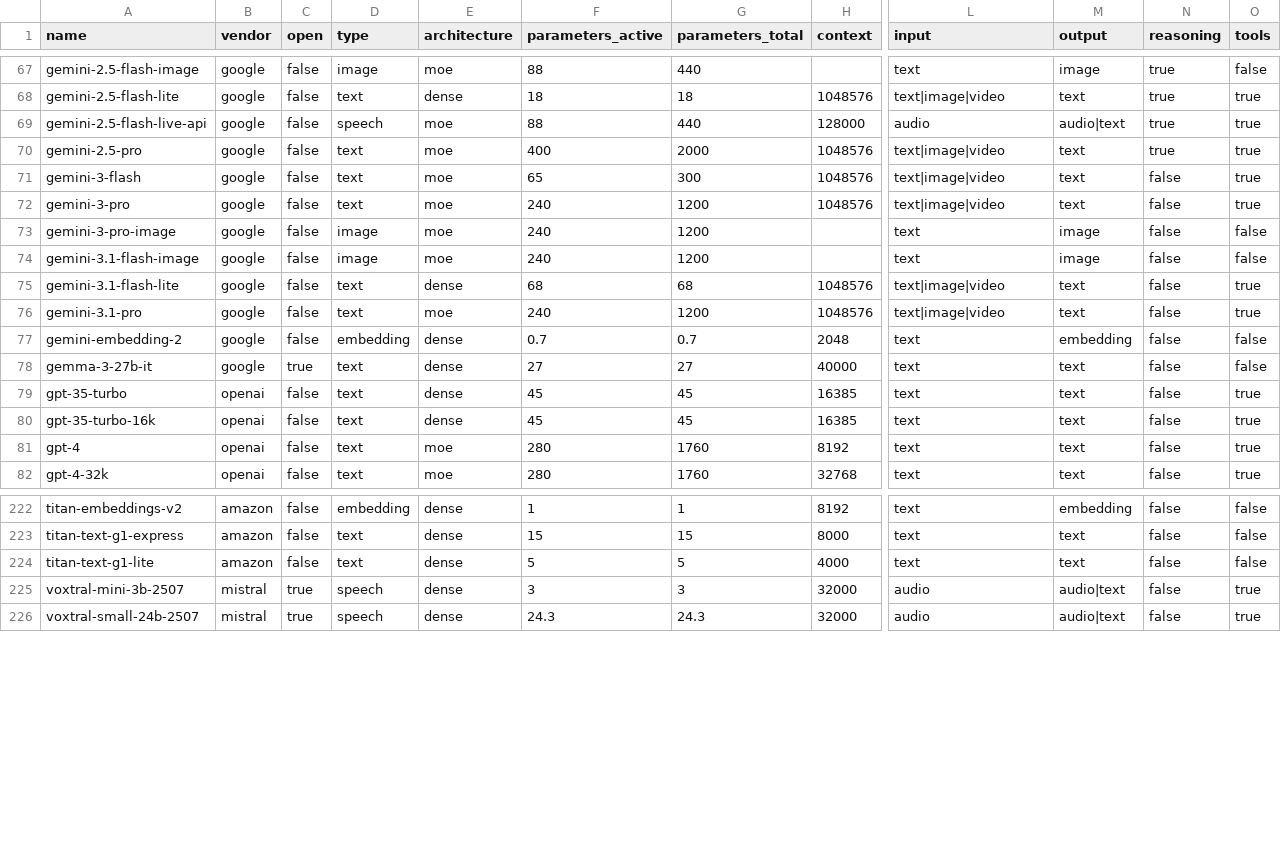
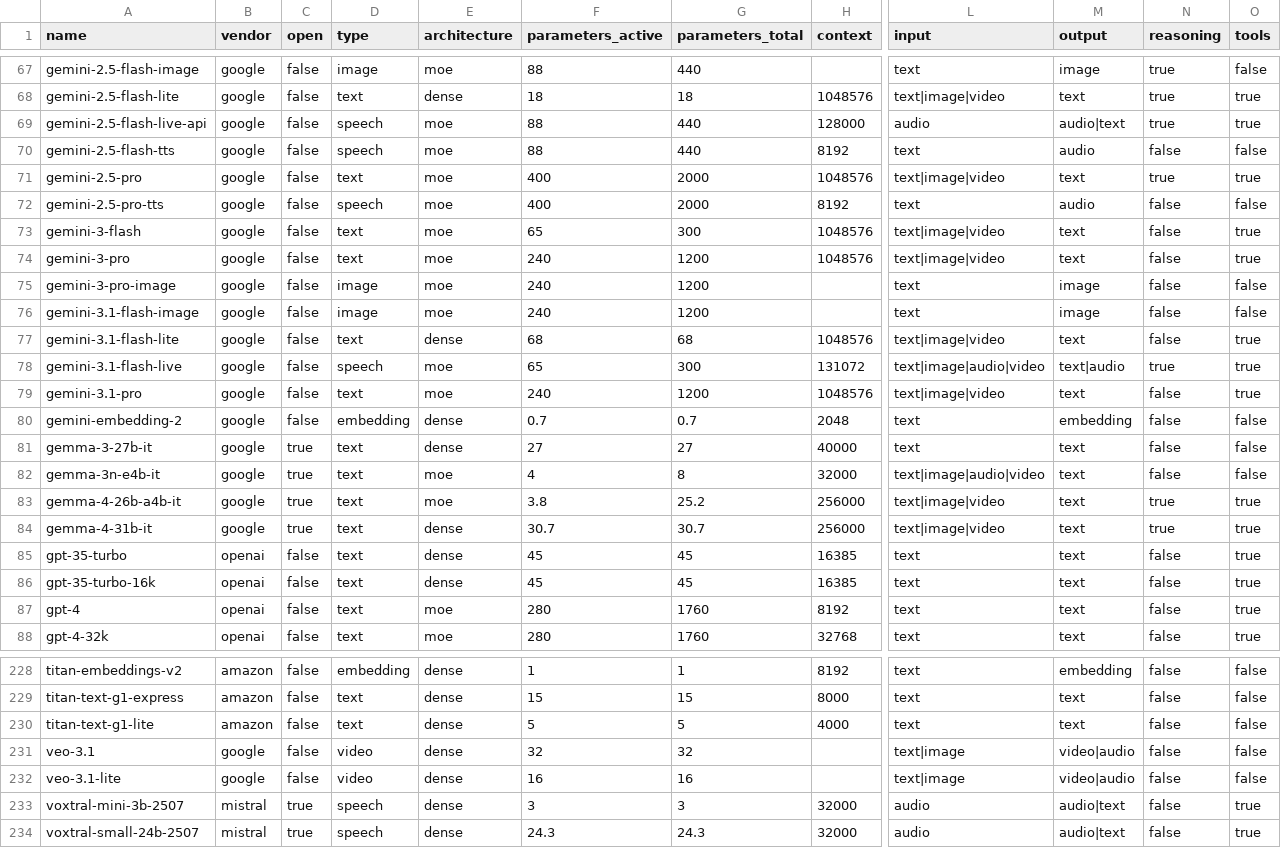
Before and after one commit to digital4better/data, a CSV file: data/ai/models.csv, drawn as a sheet; only a part is shown, gaps mark what is left out; rows hold the shown columns only; the diff names each change by its address in the sheet, - before the commit and + after, or states it on an @@ line.

```diff
--- a/data/ai/models.csv
+++ b/data/ai/models.csv
+row 70: gemini-2.5-flash-tts | google | false | speech | moe | 88 | 440 | 8192 | text | audio | false | false
+row 72: gemini-2.5-pro-tts | google | false | speech | moe | 400 | 2000 | 8192 | text | audio | false | false
+row 78: gemini-3.1-flash-live | google | false | speech | moe | 65 | 300 | 131072 | text|image|audio|video | text|audio | true | true
+row 82: gemma-3n-e4b-it | google | true | text | moe | 4 | 8 | 32000 | text|image|audio|video | text | false | false
+row 83: gemma-4-26b-a4b-it | google | true | text | moe | 3.8 | 25.2 | 256000 | text|image|video | text | true | true
+row 84: gemma-4-31b-it | google | true | text | dense | 30.7 | 30.7 | 256000 | text|image|video | text | true | true
+row 231: veo-3.1 | google | false | video | dense | 32 | 32 |  | text|image | video|audio | false | false
+row 232: veo-3.1-lite | google | false | video | dense | 16 | 16 |  | text|image | video|audio | false | false
```
